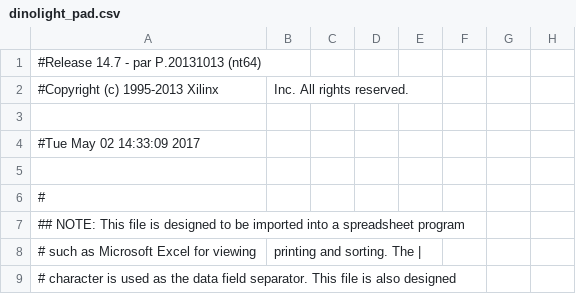
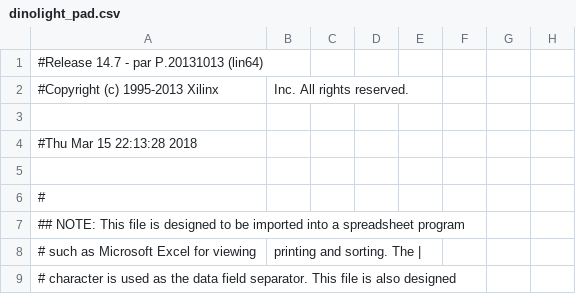
Before and after one commit to ThisWillGoWell/DinoLight, a CSV file: HDL/ise_project/dinolight/dinolight_pad.csv, drawn as a sheet; only a part is shown; the diff names each change by its address in the sheet, - before the commit and + after, or states it on an @@ line.

```diff
--- a/HDL/ise_project/dinolight/dinolight_pad.csv
+++ b/HDL/ise_project/dinolight/dinolight_pad.csv
-A1: #Release 14.7 - par P.20131013 (nt64)
+A1: #Release 14.7 - par P.20131013 (lin64)
-A4: #Tue May 02 14:33:09 2017
+A4: #Thu Mar 15 22:13:28 2018
```
Also changed, not shown: 53 other files.
